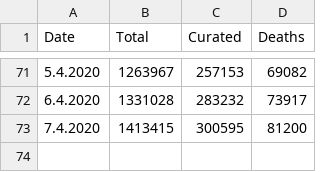
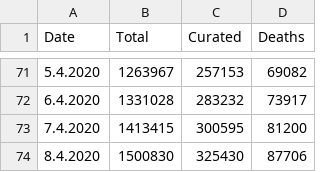
Before and after one commit to jlinkohr/CoronaCurve, a CSV file: coronaData_WORLD.csv, drawn as a sheet; only a part is shown, gaps mark what is left out; the diff names each change by its address in the sheet, - before the commit and + after, or states it on an @@ line.

Commit message:
data of 8.4.

```diff
--- a/coronaData_WORLD.csv
+++ b/coronaData_WORLD.csv
+row 74: 8.4.2020 | 1500830 | 325430 | 87706
```
Also changed, not shown: coronaData_BW.csv, coronaData_BY.csv, 17 other files.
